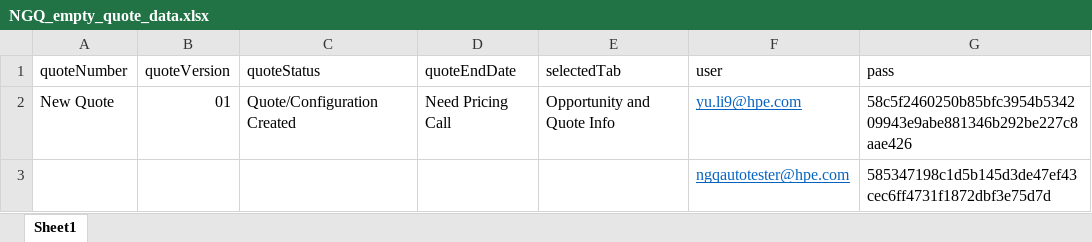
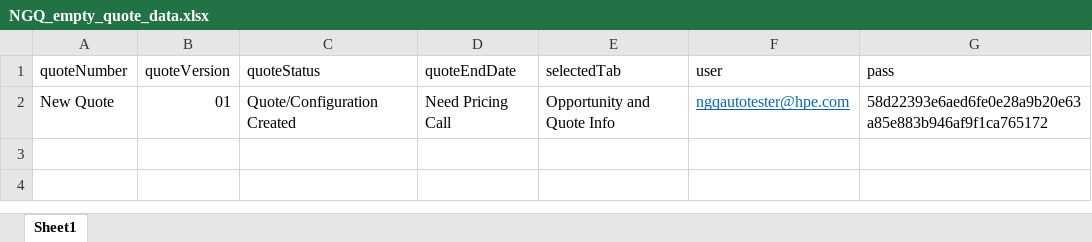
Before and after one commit to TaoismLEE/NGQ, an Excel workbook: data/NGQ_empty_quote_data.xlsx, sheet Sheet1, drawn as a sheet; values as stored, in another font and other column widths than the file's, no borders; the diff names each change by its address in the sheet, - before the commit and + after, or states it on an @@ line.

Commit message:
Update account to test account: ngqautotester@hpe.com

```diff
--- a/data/NGQ_empty_quote_data.xlsx (sheet Sheet1)
+++ b/data/NGQ_empty_quote_data.xlsx (sheet Sheet1)
-F2 (user): yu.li9@hpe.com
+F2 (user): ngqautotester@hpe.com
-G2 (pass): 58c5f2460250b85bfc3954b534209943e9abe881346b292be227c8aae426
+G2 (pass): 58d22393e6aed6fe0e28a9b20e63a85e883b946af9f1ca765172
-row 3:  |  |  |  |  | ngqautotester@hpe.com | 585347198c1d5b145d3de47ef43cec6ff4731f1872dbf3e75d7d
```
Also changed, not shown: 5 other files.
